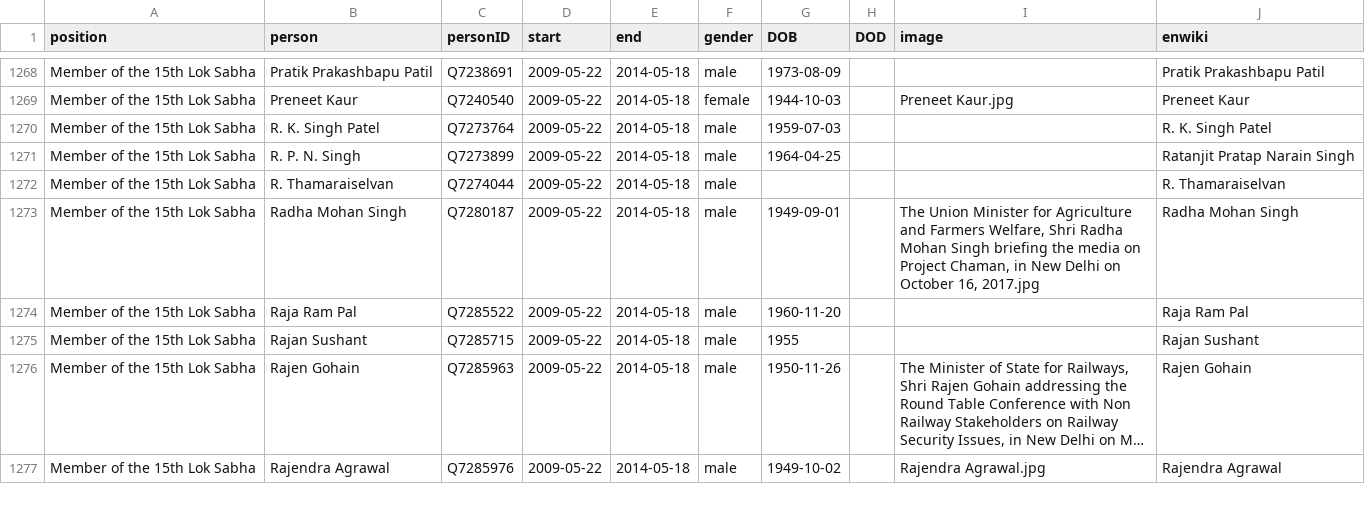
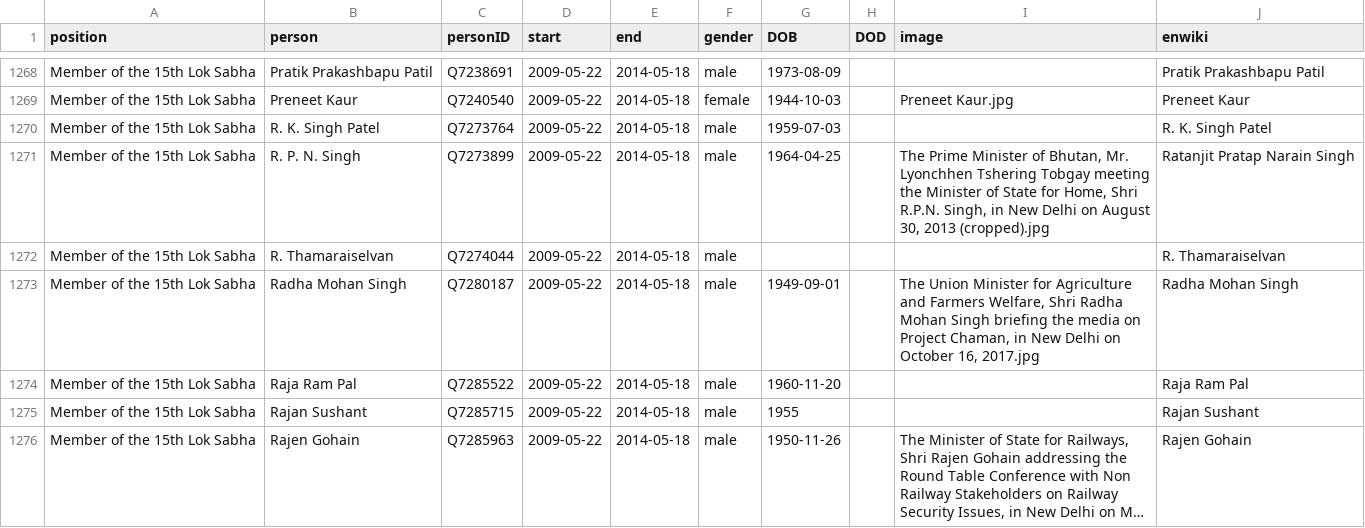
Before and after one commit to every-politician-scrapers/india-ministers, a CSV file: html/legislators.csv, drawn as a sheet; only a part is shown, gaps mark what is left out; the shorter side is filled out with more unchanged rows; long unchanged cells end in ….

Commit message:
PCB update

```diff
--- a/html/legislators.csv
+++ b/html/legislators.csv
@@ -1270,3 +1270,3 @@ Member of the 15th Lok Sabha,Preneet Kaur,Q7240540,2009-05-22,2014-05-18,female,
 Member of the 15th Lok Sabha,R. K. Singh Patel,Q7273764,2009-05-22,2014-05-18,male,1959-07-03,,,R. K. Singh Patel
-Member of the 15th Lok Sabha,R. P. N. Singh,Q7273899,2009-05-22,2014-05-18,male,1964-04-25,,,Ratanjit Pratap Narain Singh
+Member of the 15th Lok Sabha,R. P. N. Singh,Q7273899,2009-05-22,2014-05-18,male,1964-04-25,,"The Prime Minister of Bhutan, Mr. Lyonchhen Tshering Tobgay meeting the Minister of State for Home, Shri R.P.N. Singh, in New Delhi on August 30, 2013 (cropped).jpg",Ratanjit Pratap Narain Singh
 Member of the 15th Lok Sabha,R. Thamaraiselvan,Q7274044,2009-05-22,2014-05-18,male,,,,R. Thamaraiselvan
```
